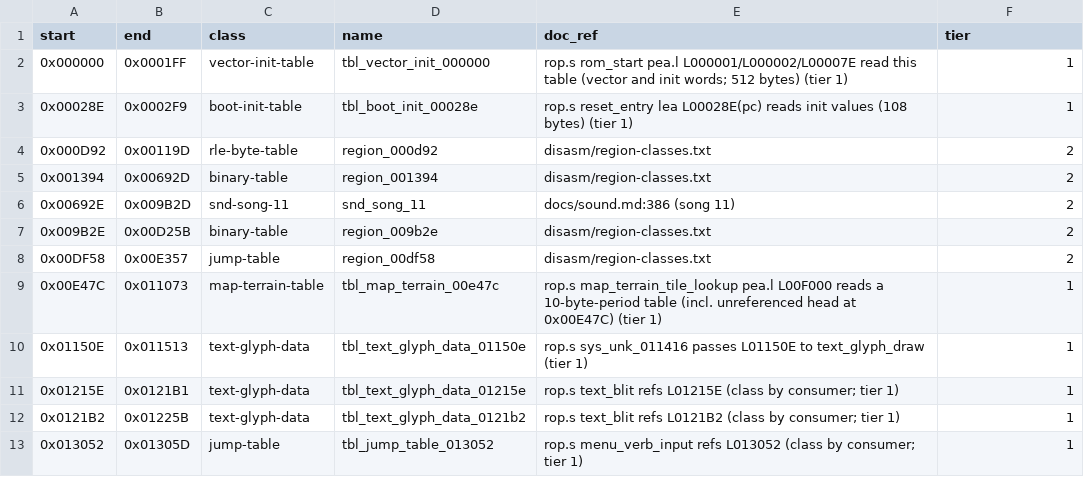
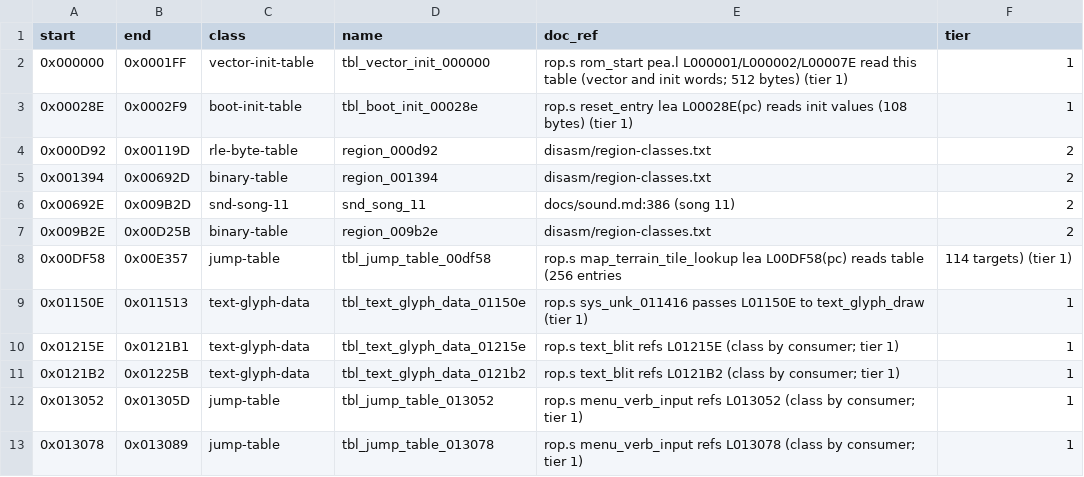
Before and after one commit to Dayset/RoPSegaMD16, a CSV file: disasm/regions.csv, drawn as a sheet; only a part is shown; the shorter side is filled out with more unchanged rows.

Commit message:
Shiftable build (#16): carve $00DF58 jump-table handlers as code, emit table as dc.l labels

```diff
--- a/disasm/regions.csv
+++ b/disasm/regions.csv
@@ -7,4 +7,3 @@ start,end,class,name,doc_ref,tier
 0x009B2E,0x00D25B,binary-table,region_009b2e,disasm/region-classes.txt,2
-0x00DF58,0x00E357,jump-table,region_00df58,disasm/region-classes.txt,2
-0x00E47C,0x011073,map-terrain-table,tbl_map_terrain_00e47c,rop.s map_terrain_tile_lookup pea.l L00F000 reads a 10-byte-period table (incl. unreferenced head at 0x00E47C) (tier 1),1
+0x00DF58,0x00E357,jump-table,tbl_jump_table_00df58,rop.s map_terrain_tile_lookup lea L00DF58(pc) reads table (256 entries, 114 targets) (tier 1)
 0x01150E,0x011513,text-glyph-data,tbl_text_glyph_data_01150e,rop.s sys_unk_011416 passes L01150E to text_glyph_draw (tier 1),1
```
Also changed, not shown: disasm/doc_regions.csv, 5 other files.
